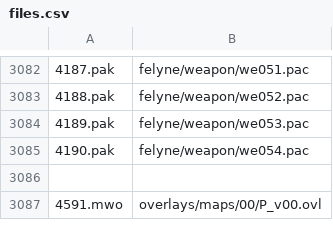
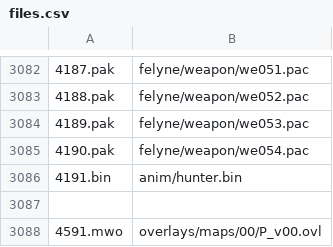
Before and after one commit to Kurogami2134/MHP3rd-Game-FIle-List, a CSV file: files.csv, drawn as a sheet; only a part is shown, gaps mark what is left out; the diff names each change by its address in the sheet, - before the commit and + after, or states it on an @@ line.

```diff
--- a/files.csv
+++ b/files.csv
+row 3086: 4191.bin | anim/hunter.bin
```
Also changed, not shown: 4 other files.
